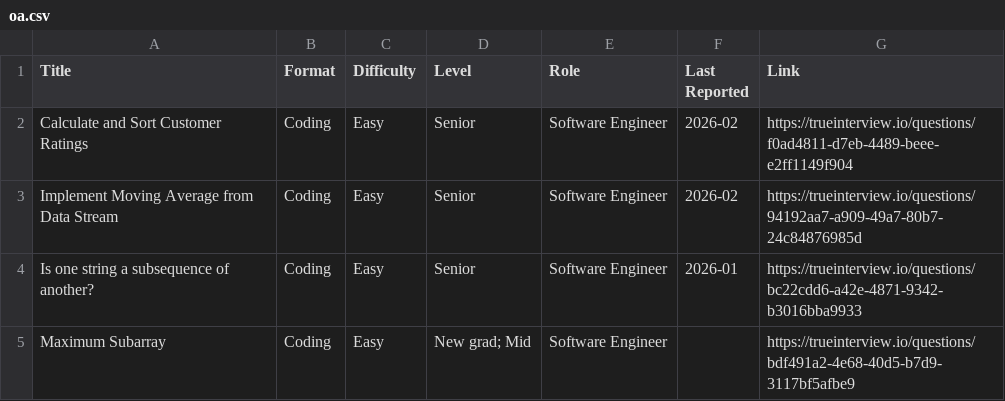
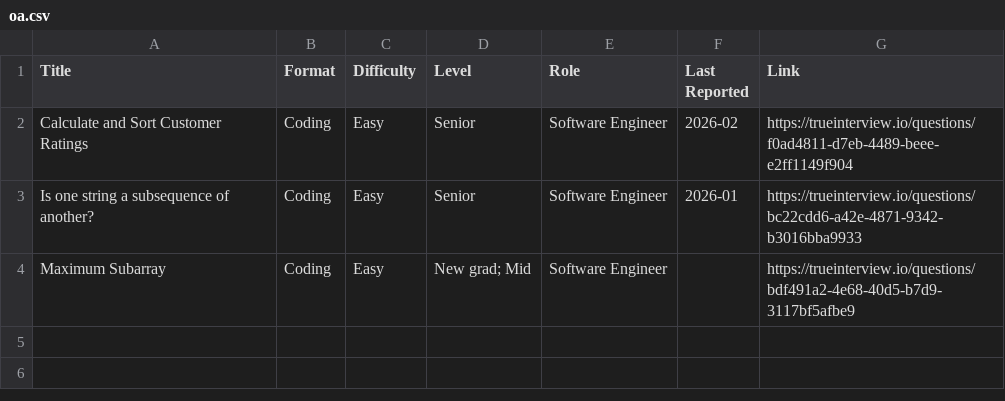
Before and after one commit to kevin-2023-code/Tech-OA-Questions, a CSV file: companies/atlassian/oa.csv, drawn as a sheet; the diff names each change by its address in the sheet, - before the commit and + after, or states it on an @@ line.

```diff
--- a/companies/atlassian/oa.csv
+++ b/companies/atlassian/oa.csv
-row 3: Implement Moving Average from Data Stream | Coding | Easy | Senior | Software Engineer | 2026-02 | https://trueinterview.io/questions/94192aa7-a909-49a7-80b7-24c84876985d
```
Also changed, not shown: companies/bytedance/oa.csv, companies/expedia/oa.csv, 8 other files.
